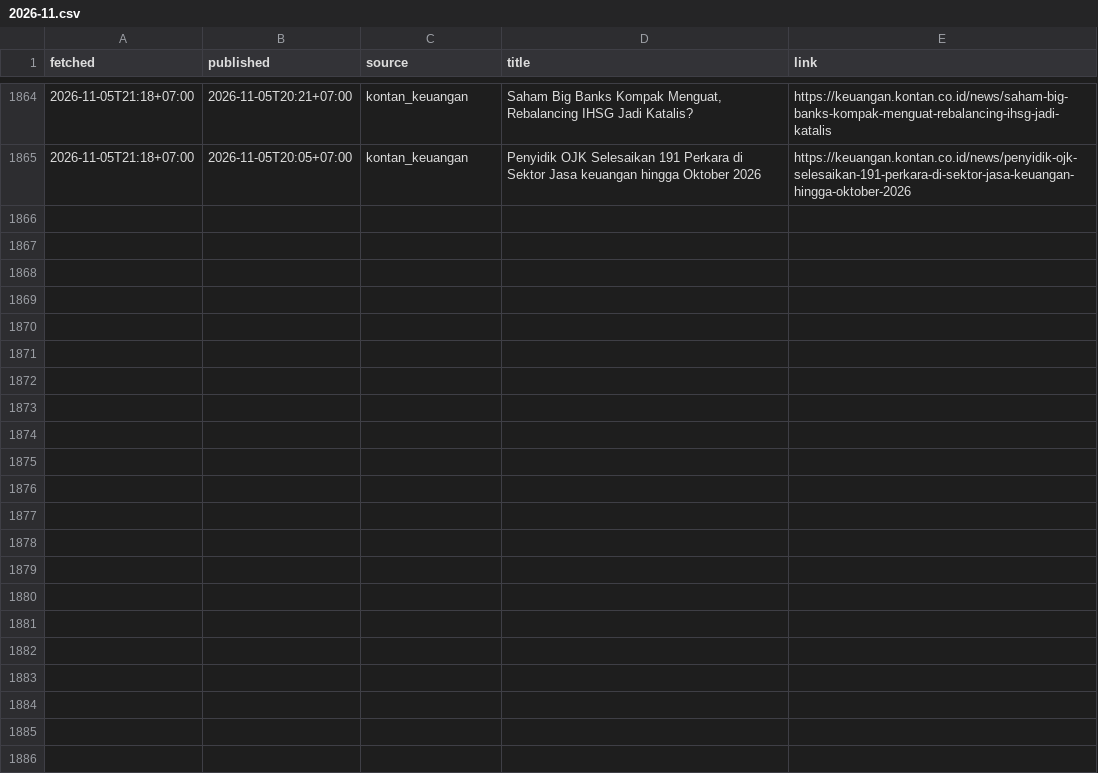
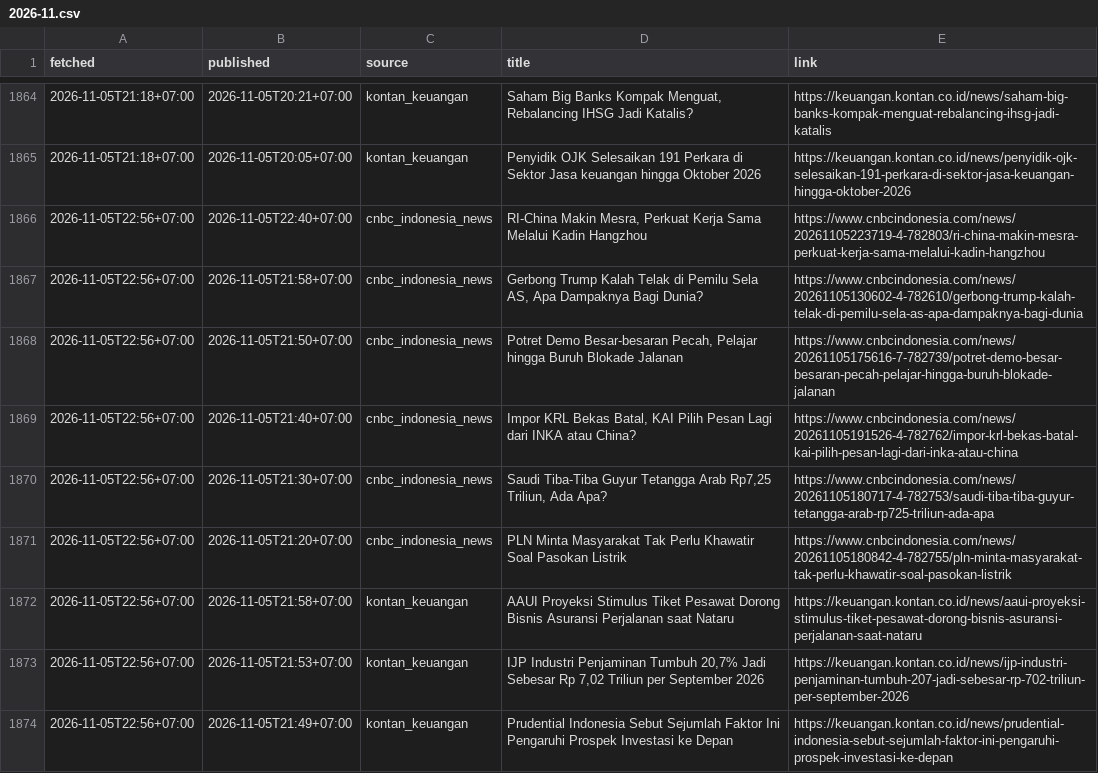
Before and after one commit to annas820/idx, a CSV file: news/2026-11.csv, drawn as a sheet; only a part is shown, gaps mark what is left out.

```diff
--- a/news/2026-11.csv
+++ b/news/2026-11.csv
@@ -1865 +1865,10 @@ fetched,published,source,title,link
 2026-11-05T21:18+07:00,2026-11-05T20:05+07:00,kontan_keuangan,Penyidik OJK Selesaikan 191 Perkara di Sektor Jasa keuangan hingga Oktober 2026,https://keuangan.kontan.co.id/news/penyidik-ojk-selesaikan-191-perkara-di-sektor-jasa-keuangan-hingga-oktober-2026
+2026-11-05T22:56+07:00,2026-11-05T22:40+07:00,cnbc_indonesia_news,"RI-China Makin Mesra, Perkuat Kerja Sama Melalui Kadin Hangzhou",https://www.cnbcindonesia.com/news/20261105223719-4-782803/ri-china-makin-mesra-perkuat-kerja-sama-melalui-kadin-hangzhou
+2026-11-05T22:56+07:00,2026-11-05T21:58+07:00,cnbc_indonesia_news,"Gerbong Trump Kalah Telak di Pemilu Sela AS, Apa Dampaknya Bagi Dunia?",https://www.cnbcindonesia.com/news/20261105130602-4-782610/gerbong-trump-kalah-telak-di-pemilu-sela-as-apa-dampaknya-bagi-dunia
+2026-11-05T22:56+07:00,2026-11-05T21:50+07:00,cnbc_indonesia_news,"Potret Demo Besar-besaran Pecah, Pelajar hingga Buruh Blokade Jalanan",https://www.cnbcindonesia.com/news/20261105175616-7-782739/potret-demo-besar-besaran-pecah-pelajar-hingga-buruh-blokade-jalanan
+2026-11-05T22:56+07:00,2026-11-05T21:40+07:00,cnbc_indonesia_news,"Impor KRL Bekas Batal, KAI Pilih Pesan Lagi dari INKA atau China?",https://www.cnbcindonesia.com/news/20261105191526-4-782762/impor-krl-bekas-batal-kai-pilih-pesan-lagi-dari-inka-atau-china
+2026-11-05T22:56+07:00,2026-11-05T21:30+07:00,cnbc_indonesia_news,"Saudi Tiba-Tiba Guyur Tetangga Arab Rp7,25 Triliun, Ada Apa?",https://www.cnbcindonesia.com/news/20261105180717-4-782753/saudi-tiba-tiba-guyur-tetangga-arab-rp725-triliun-ada-apa
+2026-11-05T22:56+07:00,2026-11-05T21:20+07:00,cnbc_indonesia_news,PLN Minta Masyarakat Tak Perlu Khawatir Soal Pasokan Listrik,https://www.cnbcindonesia.com/news/20261105180842-4-782755/pln-minta-masyarakat-tak-perlu-khawatir-soal-pasokan-listrik
+2026-11-05T22:56+07:00,2026-11-05T21:58+07:00,kontan_keuangan,AAUI Proyeksi Stimulus Tiket Pesawat Dorong Bisnis Asuransi Perjalanan saat Nataru,https://keuangan.kontan.co.id/news/aaui-proyeksi-stimulus-tiket-pesawat-dorong-bisnis-asuransi-perjalanan-saat-nataru
+2026-11-05T22:56+07:00,2026-11-05T21:53+07:00,kontan_keuangan,"IJP Industri Penjaminan Tumbuh 20,7% Jadi Sebesar Rp 7,02 Triliun per September 2026",https://keuangan.kontan.co.id/news/ijp-industri-penjaminan-tumbuh-207-jadi-sebesar-rp-702-triliun-per-september-2026
+2026-11-05T22:56+07:00,2026-11-05T21:49+07:00,kontan_keuangan,Prudential Indonesia Sebut Sejumlah Faktor Ini Pengaruhi Prospek Investasi ke Depan,https://keuangan.kontan.co.id/news/prudential-indonesia-sebut-sejumlah-faktor-ini-pengaruhi-prospek-investasi-ke-depan
```
Also changed, not shown: 2 other files.
